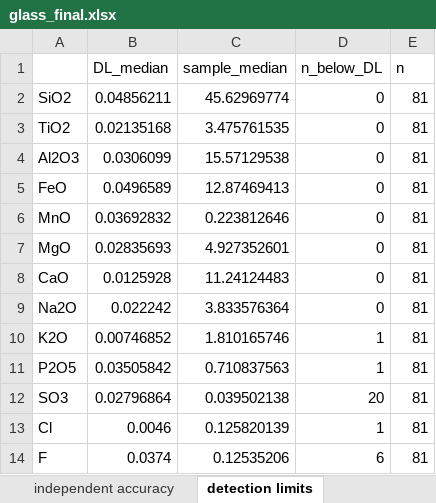
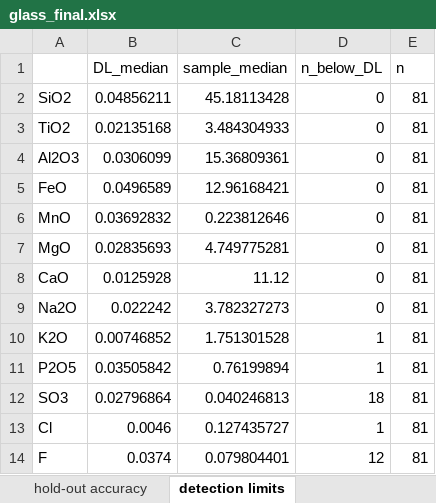
Before and after one commit to vlljalejandro/igneous_project02, an Excel workbook: outputs/glass_final.xlsx, sheet detection limits, drawn as a sheet; values as stored, in another font and other column widths than the file's, no borders; the diff names each change by its address in the sheet, - before the commit and + after, or states it on an @@ line.

```diff
--- a/outputs/glass_final.xlsx (sheet detection limits)
+++ b/outputs/glass_final.xlsx (sheet detection limits)
-sheet tab: independent accuracy
-C2 (sample_median): 45.62969774
+C2 (sample_median): 45.18113428
-C3 (sample_median): 3.475761535
+C3 (sample_median): 3.484304933
-C4 (sample_median): 15.57129538
+C4 (sample_median): 15.36809361
-C5 (sample_median): 12.87469413
+C5 (sample_median): 12.96168421
-C7 (sample_median): 4.927352601
+C7 (sample_median): 4.749775281
-C8 (sample_median): 11.24124483
+C8 (sample_median): 11.12
-C9 (sample_median): 3.833576364
+C9 (sample_median): 3.782327273
-C10 (sample_median): 1.810165746
+C10 (sample_median): 1.751301528
-C11 (sample_median): 0.710837563
+C11 (sample_median): 0.76199894
-C12 (sample_median): 0.039502138
+C12 (sample_median): 0.040246813
-D12 (n_below_DL): 20
+D12 (n_below_DL): 18
-C13 (sample_median): 0.125820139
+C13 (sample_median): 0.127435727
-C14 (sample_median): 0.12535206
+C14 (sample_median): 0.079804401
-D14 (n_below_DL): 6
+D14 (n_below_DL): 12
```
Also changed, not shown: sheet samples corrected, sheet standard QC, sheet standards corrected, sheet sample means, sheet hold-out accuracy, sheet references, outputs/glass_step4_standards.xlsx, outputs/laicpms_final.xlsx, 55 other files.
